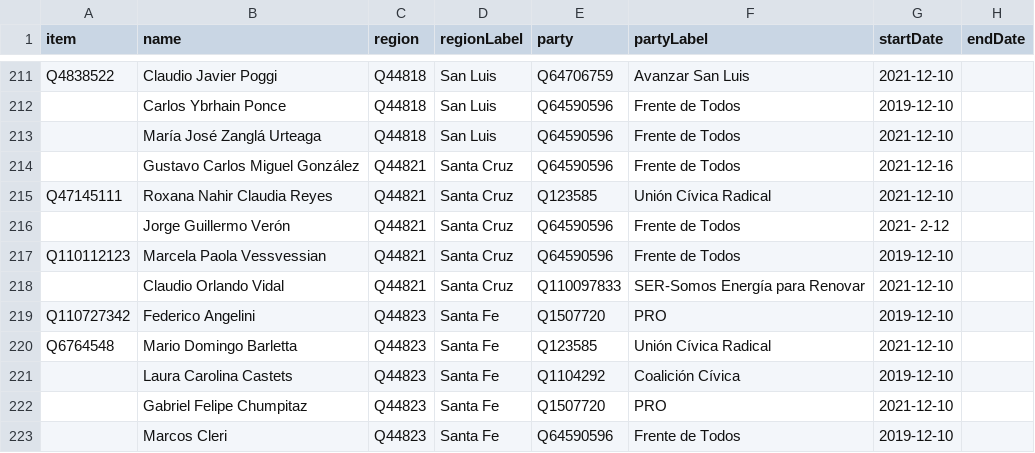
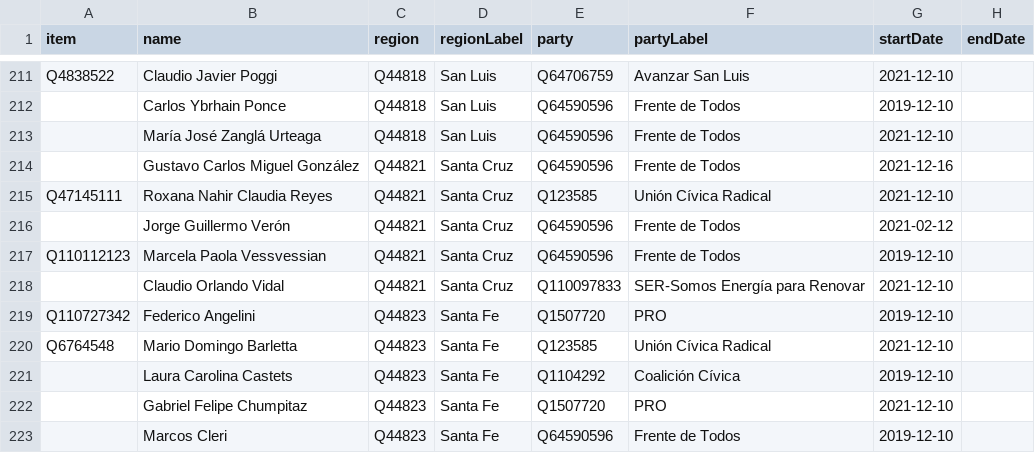
Before and after one commit to every-politician-scrapers/argentina-ministers, a CSV file: sources/deputies-2021/scraped.csv, drawn as a sheet; only a part is shown, gaps mark what is left out; the diff covers the shown part only.

```diff
--- a/sources/deputies-2021/scraped.csv
+++ b/sources/deputies-2021/scraped.csv
@@ -215,3 +215,3 @@ Q4838522,Claudio Javier Poggi,Q44818,San Luis,Q64706759,Avanzar San Luis,2021-12
 Q47145111,Roxana Nahir Claudia Reyes,Q44821,Santa Cruz,Q123585,Unión Cívica Radical,2021-12-10,
-,Jorge Guillermo Verón,Q44821,Santa Cruz,Q64590596,Frente de Todos,2021- 2-12,
+,Jorge Guillermo Verón,Q44821,Santa Cruz,Q64590596,Frente de Todos,2021-02-12,
 Q110112123,Marcela Paola Vessvessian,Q44821,Santa Cruz,Q64590596,Frente de Todos,2019-12-10,
```
Also changed, not shown: 6 edited cells elsewhere in this file, 2 other files.
